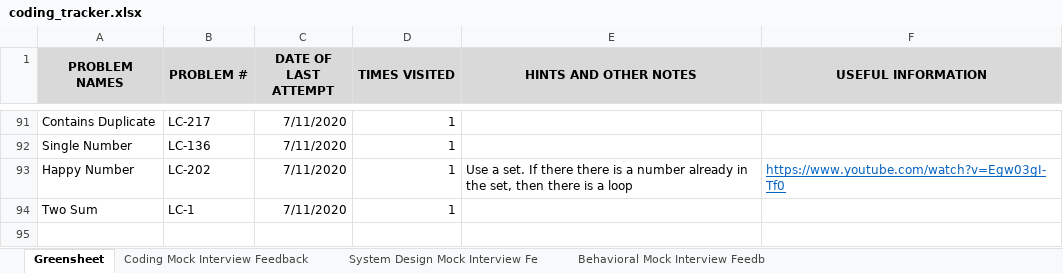
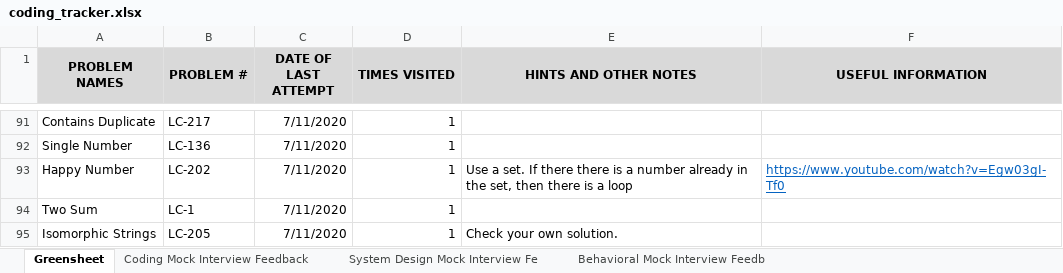
Before and after one commit to suhassrivats/Data-Structures-And-Algorithms-Implementation, an Excel workbook: coding_tracker.xlsx, sheet Greensheet, drawn as a sheet; only a part is shown, gaps mark what is left out; values as stored, in another font and other column widths than the file's, no borders; the diff names each change by its address in the sheet, - before the commit and + after, or states it on an @@ line.

Commit message:
feat: LC205_IsomorphicStrings algorithm

```diff
--- a/coding_tracker.xlsx (sheet Greensheet)
+++ b/coding_tracker.xlsx (sheet Greensheet)
+row 95: Isomorphic Strings | LC-205 | 7/11/2020 | 1 | Check your own solution.
```
Also changed, not shown: 1 other file.
